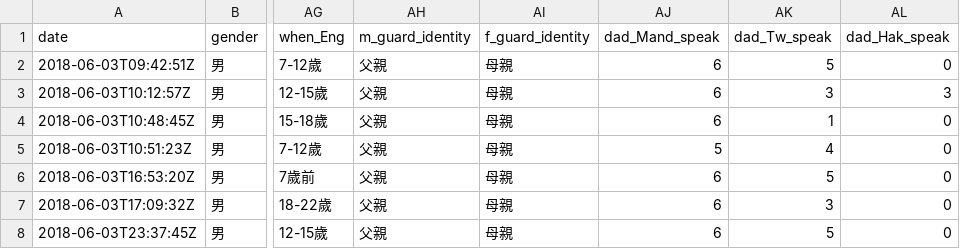
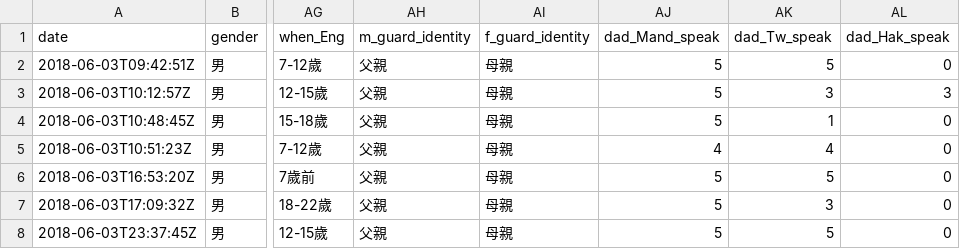
Before and after one commit to twLangSurvey/twLangSurvey.github.io, a CSV file: rscript/data/survey.csv, drawn as a sheet; only a part is shown, gaps mark what is left out; the diff names each change by its address in the sheet, - before the commit and + after, or states it on an @@ line.

```diff
--- a/rscript/data/survey.csv
+++ b/rscript/data/survey.csv
-AJ2:AJ4 (dad_Mand_speak): 6
+AJ2:AJ4 (dad_Mand_speak): 5
-AJ5 (dad_Mand_speak): 5
+AJ5 (dad_Mand_speak): 4
-AJ6:AJ8 (dad_Mand_speak): 6
+AJ6:AJ8 (dad_Mand_speak): 5
```
Also changed, not shown: 2 other files.
